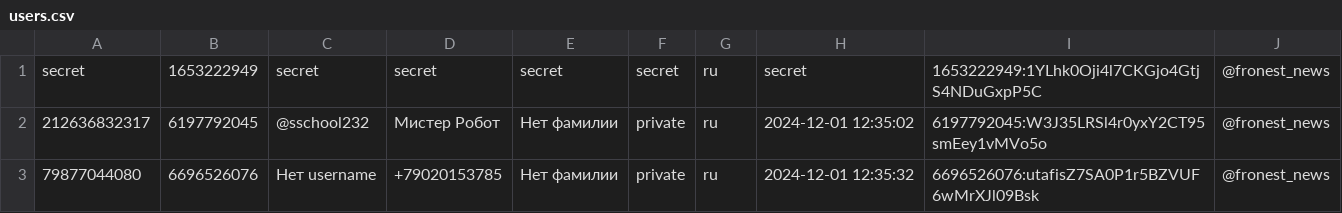
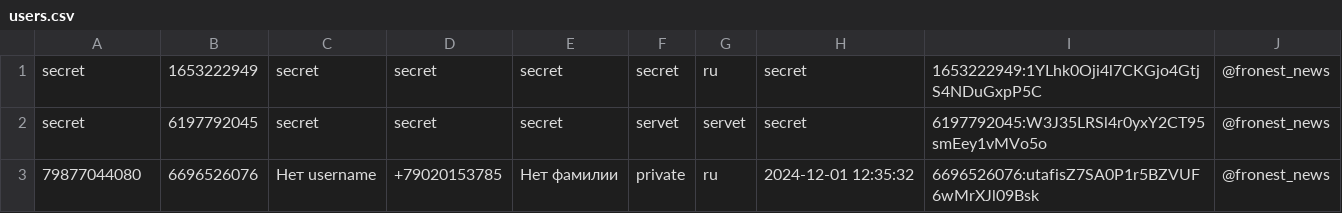
Before and after one commit to TheFoZzY/usersFRONEST, a CSV file: users.csv, drawn as a sheet.

Commit message:
Update users.csv

```diff
--- a/users.csv
+++ b/users.csv
@@ -1,3 +1,3 @@
 secret | 1653222949 | secret | secret | secret | secret | ru | secret | 1653222949:1YLhk0Oji4l7CKGjo4GtjS4NDuGxpP5C|@fronest_news
-212636832317 | 6197792045 | @sschool232 | Мистер Робот | Нет фамилии | private | ru | 2024-12-01 12:35:02 | 6197792045:W3J35LRSl4r0yxY2CT95smEey1vMVo5o|@fronest_news
+secret | 6197792045 | secret | secret | secret | servet | servet | secret | 6197792045:W3J35LRSl4r0yxY2CT95smEey1vMVo5o|@fronest_news
 79877044080 | 6696526076 | Нет username | +79020153785 | Нет фамилии | private | ru | 2024-12-01 12:35:32 | 6696526076:utafisZ7SA0P1r5BZVUF6wMrXJl09Bsk|@fronest_news
```
